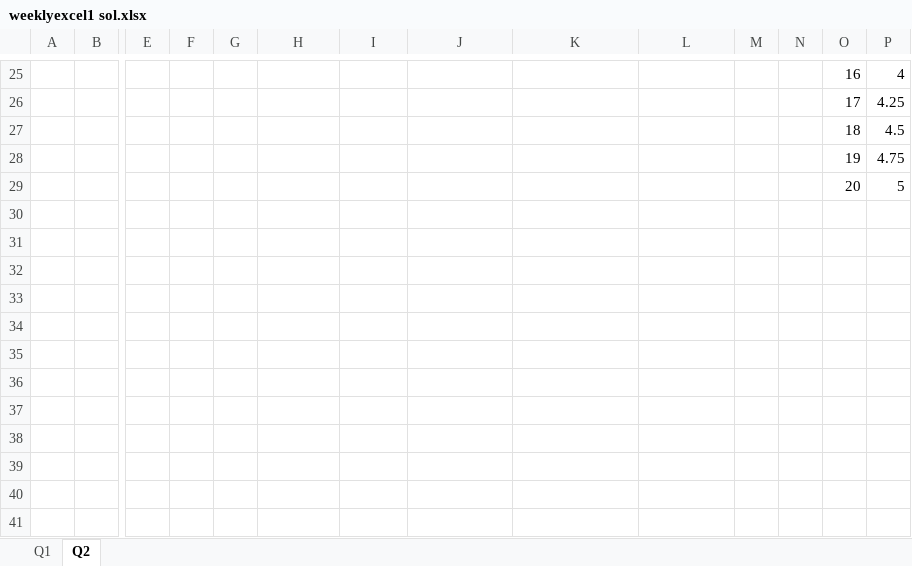
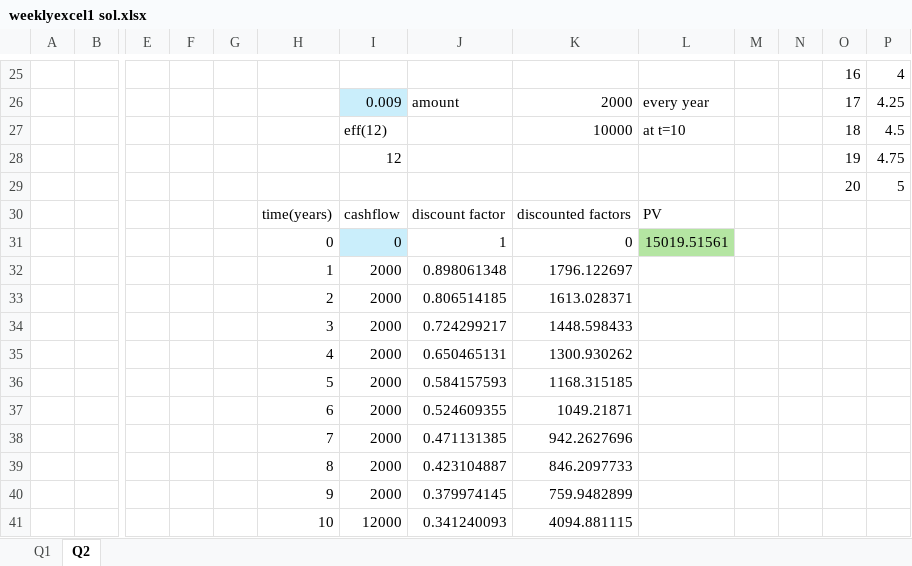
Before and after one commit to KMthetho/fin, an Excel workbook: sem1/tut1/weeklyexcel1 sol.xlsx, sheet Q2, drawn as a sheet; only a part is shown, gaps mark what is left out; values as stored, in another font and other column widths than the file's, no borders; rows hold the shown columns only; the diff covers the shown part only; the diff names each change by its address in the sheet, - before the commit and + after, or states it on an @@ line.

Commit message:
fixed q2 memo

```diff
--- a/sem1/tut1/weeklyexcel1 sol.xlsx (sheet Q2)
+++ b/sem1/tut1/weeklyexcel1 sol.xlsx (sheet Q2)
-I26: (empty)
+I26: 0.009
-I26 fill: none
+I26 fill: #CAEEFB
-J26: (empty)
+J26: amount
-K26: (empty)
+K26: 2000
-L26: (empty)
+L26: every year
-I27: (empty)
+I27: eff(12)
-K27: (empty)
+K27: 10000
-L27: (empty)
+L27: at t=10
-I28: (empty)
+I28: 12
+row 30:  |  |  |  |  | time(years) | cashflow | discount factor | discounted factors | PV
+row 31:  |  |  |  |  | 0 | 0 | 1 | 0 | 15019.51561
+row 32:  |  |  |  |  | 1 | 2000 | 0.898061348 | 1796.122697
+row 33:  |  |  |  |  | 2 | 2000 | 0.806514185 | 1613.028371
+row 34:  |  |  |  |  | 3 | 2000 | 0.724299217 | 1448.598433
+row 35:  |  |  |  |  | 4 | 2000 | 0.650465131 | 1300.930262
+row 36:  |  |  |  |  | 5 | 2000 | 0.584157593 | 1168.315185
+row 37:  |  |  |  |  | 6 | 2000 | 0.524609355 | 1049.21871
+row 38:  |  |  |  |  | 7 | 2000 | 0.471131385 | 942.2627696
+row 39:  |  |  |  |  | 8 | 2000 | 0.423104887 | 846.2097733
+row 40:  |  |  |  |  | 9 | 2000 | 0.379974145 | 759.9482899
+row 41:  |  |  |  |  | 10 | 12000 | 0.341240093 | 4094.881115
```
Also changed, not shown: 26 edited cells and cell formats elsewhere in this sheet.
